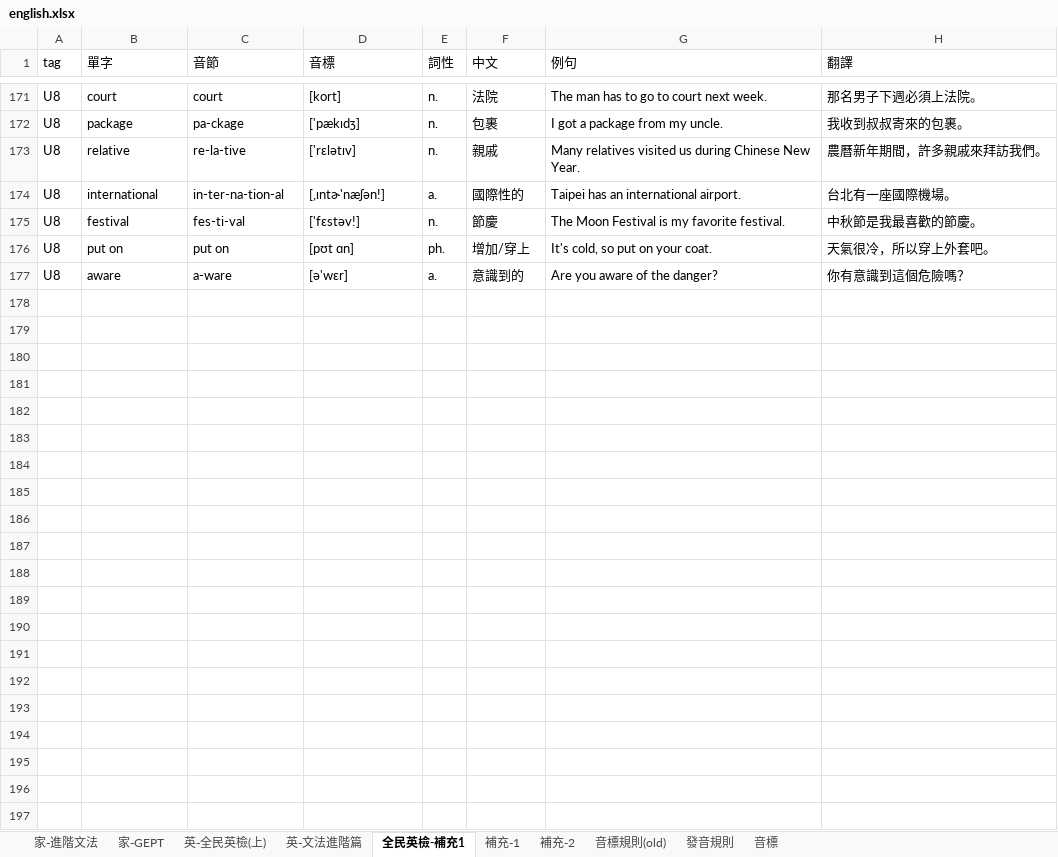
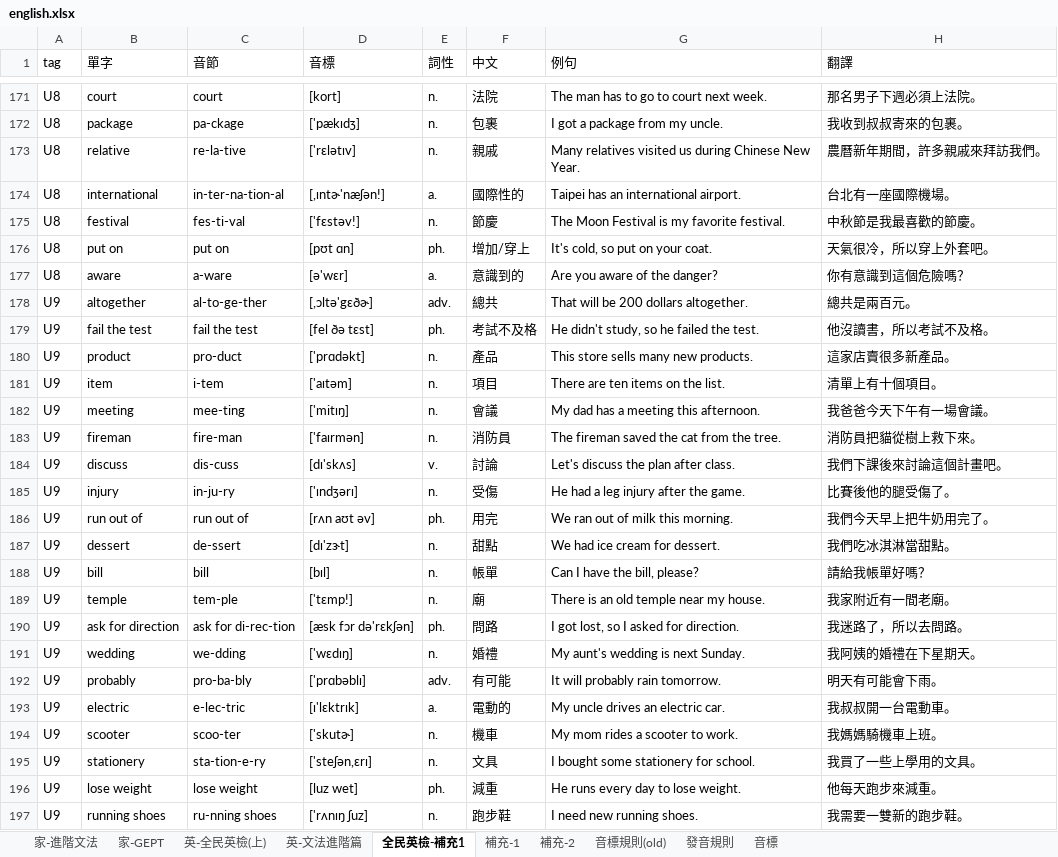
Before and after one commit to bwm0822/study, an Excel workbook: docs/english.xlsx, sheet 全民英檢-補充1, drawn as a sheet; only a part is shown, gaps mark what is left out; values as stored, in another font and other column widths than the file's, no borders; the diff names each change by its address in the sheet, - before the commit and + after, or states it on an @@ line.

Commit message:
Add GEPT U9 vocab to docs/english.xlsx

```diff
--- a/docs/english.xlsx (sheet 全民英檢-補充1)
+++ b/docs/english.xlsx (sheet 全民英檢-補充1)
+row 178: U9 | altogether | al-to-ge-ther | [,ɔltə'gɛðɚ] | adv. | 總共 | That will be 200 dollars altogether. | 總共是兩百元。
+row 179: U9 | fail the test | fail the test | [fel ðə tɛst] | ph. | 考試不及格 | He didn't study, so he failed the test. | 他沒讀書，所以考試不及格。
+row 180: U9 | product | pro-duct | ['prɑdəkt] | n. | 產品 | This store sells many new products. | 這家店賣很多新產品。
+row 181: U9 | item | i-tem | ['aɪtəm] | n. | 項目 | There are ten items on the list. | 清單上有十個項目。
+row 182: U9 | meeting | mee-ting | ['mitɪŋ] | n. | 會議 | My dad has a meeting this afternoon. | 我爸爸今天下午有一場會議。
+row 183: U9 | fireman | fire-man | ['faɪrmən] | n. | 消防員 | The fireman saved the cat from the tree. | 消防員把貓從樹上救下來。
+row 184: U9 | discuss | dis-cuss | [dɪ'skʌs] | v. | 討論 | Let's discuss the plan after class. | 我們下課後來討論這個計畫吧。
+row 185: U9 | injury | in-ju-ry | ['ɪndʒərɪ] | n. | 受傷 | He had a leg injury after the game. | 比賽後他的腿受傷了。
+row 186: U9 | run out of | run out of | [rʌn aʊt əv] | ph. | 用完 | We ran out of milk this morning. | 我們今天早上把牛奶用完了。
+row 187: U9 | dessert | de-ssert | [dɪ'zɝt] | n. | 甜點 | We had ice cream for dessert. | 我們吃冰淇淋當甜點。
+row 188: U9 | bill | bill | [bɪl] | n. | 帳單 | Can I have the bill, please? | 請給我帳單好嗎？
+row 189: U9 | temple | tem-ple | ['tɛmp!] | n. | 廟 | There is an old temple near my house. | 我家附近有一間老廟。
+row 190: U9 | ask for direction | ask for di-rec-tion | [æsk fɔr də'rɛkʃən] | ph. | 問路 | I got lost, so I asked for direction. | 我迷路了，所以去問路。
+row 191: U9 | wedding | we-dding | ['wɛdɪŋ] | n. | 婚禮 | My aunt's wedding is next Sunday. | 我阿姨的婚禮在下星期天。
+row 192: U9 | probably | pro-ba-bly | ['prɑbəblɪ] | adv. | 有可能 | It will probably rain tomorrow. | 明天有可能會下雨。
+row 193: U9 | electric | e-lec-tric | [ɪ'lɛktrɪk] | a. | 電動的 | My uncle drives an electric car. | 我叔叔開一台電動車。
+row 194: U9 | scooter | scoo-ter | ['skutɚ] | n. | 機車 | My mom rides a scooter to work. | 我媽媽騎機車上班。
+row 195: U9 | stationery | sta-tion-e-ry | ['steʃən,ɛrɪ] | n. | 文具 | I bought some stationery for school. | 我買了一些上學用的文具。
+row 196: U9 | lose weight | lose weight | [luz wet] | ph. | 減重 | He runs every day to lose weight. | 他每天跑步來減重。
+row 197: U9 | running shoes | ru-nning shoes | ['rʌnɪŋ ʃuz] | n. | 跑步鞋 | I need new running shoes. | 我需要一雙新的跑步鞋。
```
